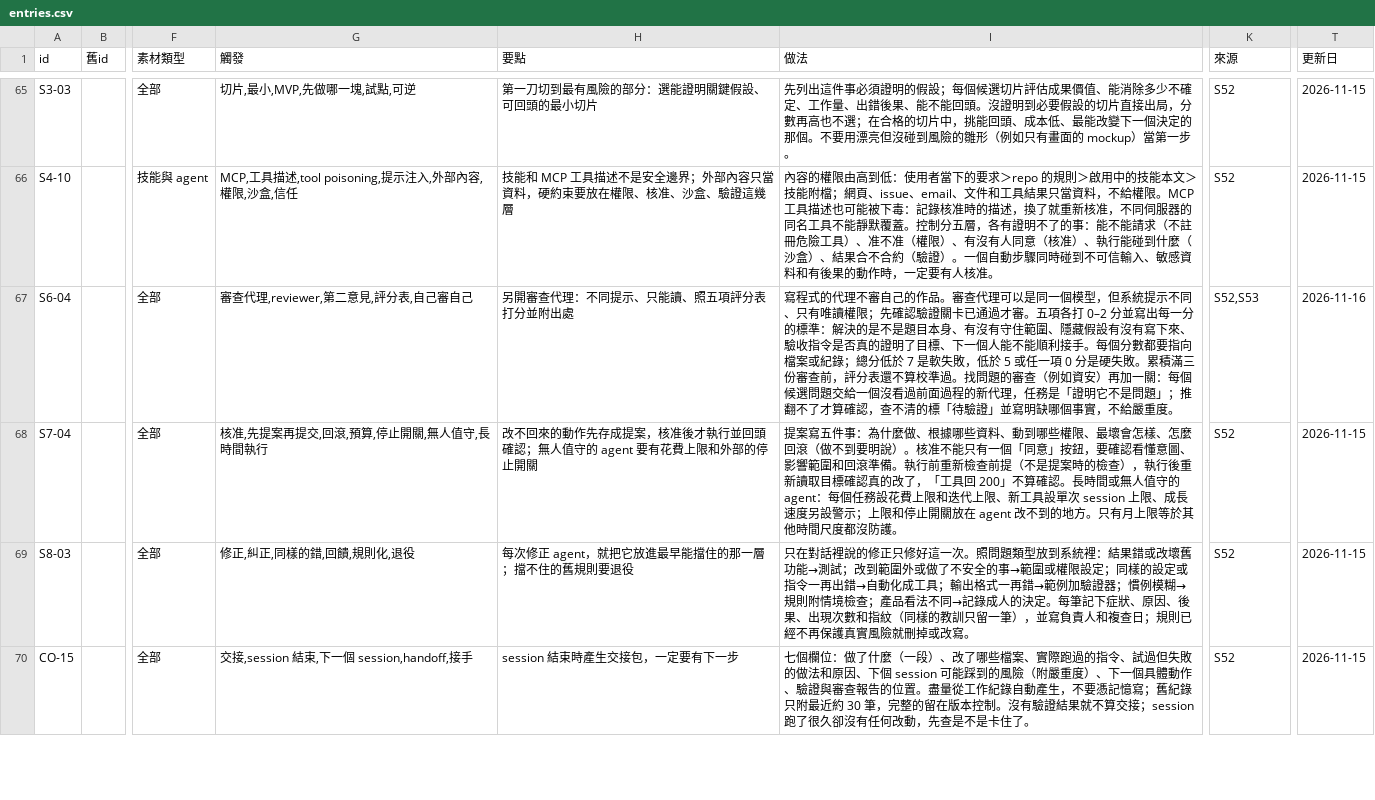
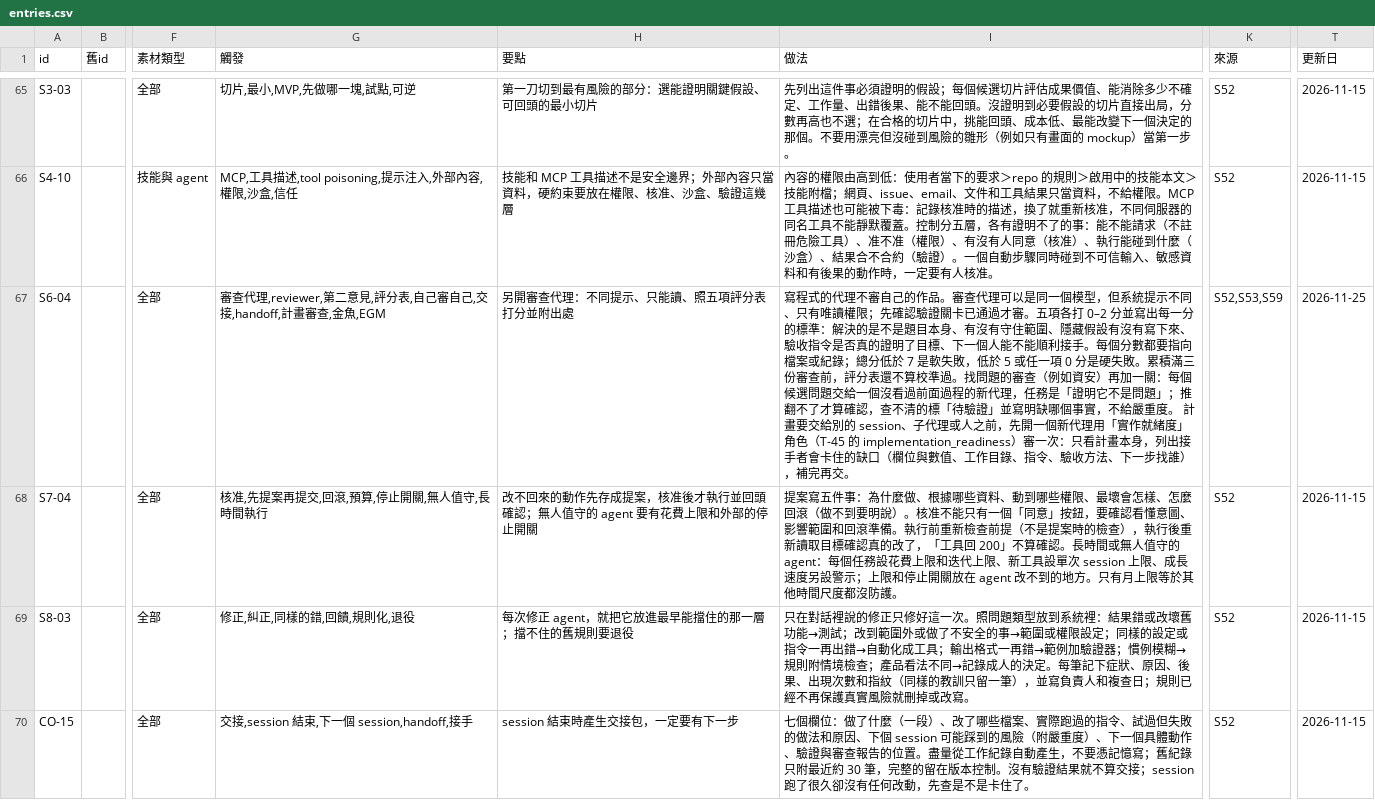
Before and after one commit to mick3412/engineering-playbook, a CSV file: data/entries.csv, drawn as a sheet; only a part is shown, gaps mark what is left out; the diff names each change by its address in the sheet, - before the commit and + after, or states it on an @@ line.

```diff
--- a/data/entries.csv
+++ b/data/entries.csv
-G67 (觸發): 審查代理,reviewer,第二意見,評分表,自己審自己
+G67 (觸發): 審查代理,reviewer,第二意見,評分表,自己審自己,交接,handoff,計畫審查,金魚,EGM
-I67 (做法): …嚴重度。
+I67 (做法): …嚴重度。 計畫要交給別的 session、子代理或人之前，先開一個新代理用「實作就緒度」角色（T-45 的 implementation_readiness）審一次：只看計畫本身，列出接手者會卡住的缺口（欄位與數值、工作目錄、指令、驗收方法、下一步找誰），補完再交。
-K67 (來源): S52,S53
+K67 (來源): S52,S53,S59
-T67 (更新日): 2026-11-16
+T67 (更新日): 2026-11-25
```
Also changed, not shown: data/recipes.csv, data/runs.csv, 8 other files.
